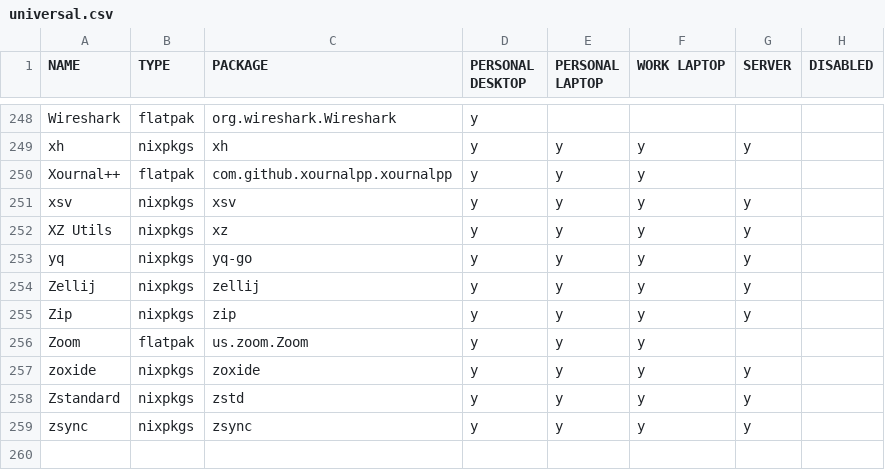
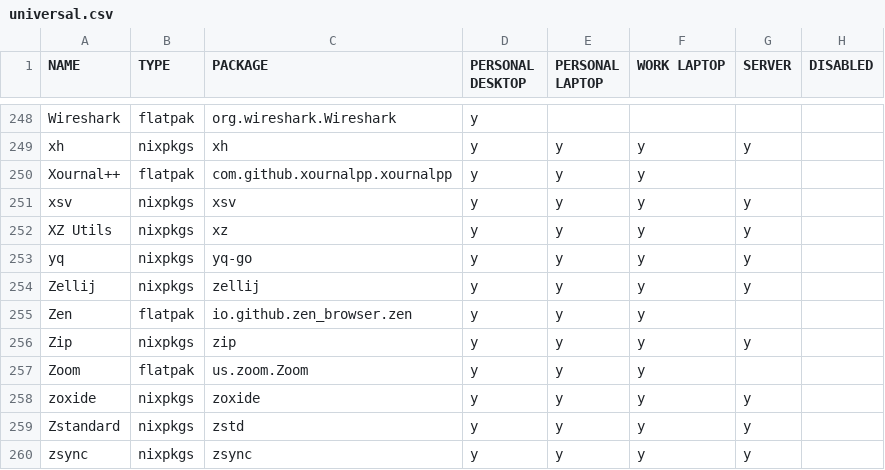
Before and after one commit to rvenutolo/packages, a CSV file: universal.csv, drawn as a sheet; only a part is shown, gaps mark what is left out; the diff names each change by its address in the sheet, - before the commit and + after, or states it on an @@ line.

Commit message:
add Zen browser

```diff
--- a/universal.csv
+++ b/universal.csv
+row 255: Zen | flatpak | io.github.zen_browser.zen | y | y | y
```
